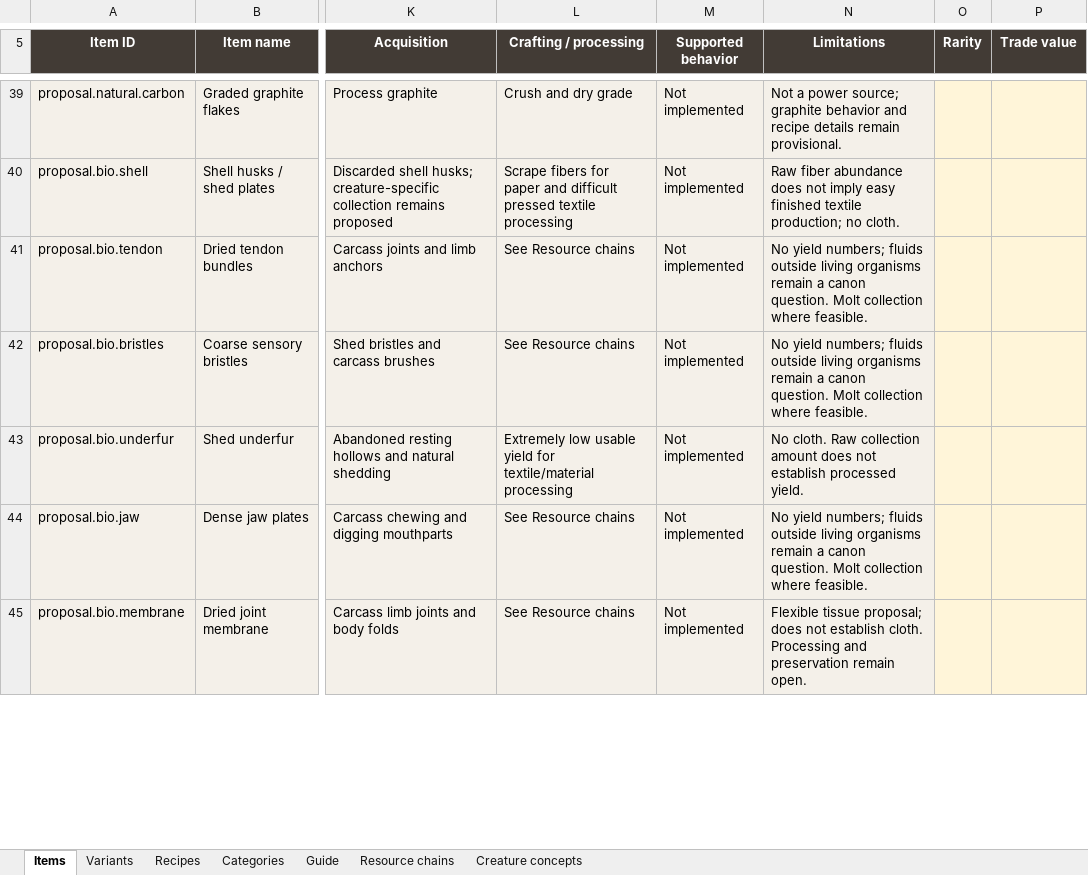
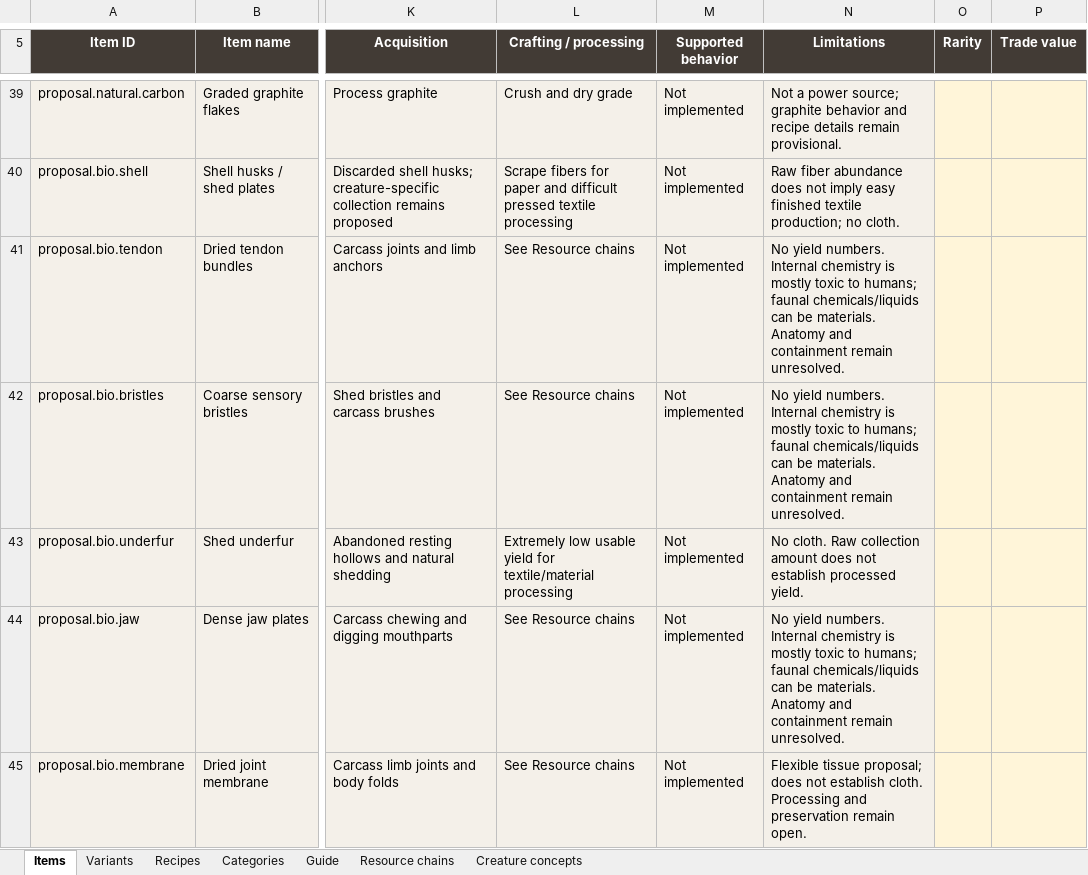
Before and after one commit to sleepyseamonster/Booter-BigARM, an Excel workbook: Docs/Design/Items/MASTER_ITEM_DATABASE.xlsx, sheet Items, drawn as a sheet; only a part is shown, gaps mark what is left out; values as stored, in another font and other column widths than the file's, no borders; conditional formats and table styles not drawn; the diff covers the shown part only; the diff names each change by its address in the sheet, - before the commit and + after, or states it on an @@ line.

Commit message:
Record Burden Beasts anatomy boundary and faunal material rules

```diff
--- a/Docs/Design/Items/MASTER_ITEM_DATABASE.xlsx (sheet Items)
+++ b/Docs/Design/Items/MASTER_ITEM_DATABASE.xlsx (sheet Items)
-N41:N42 (Limitations): No yield numbers; fluids outside living organisms remain a canon question. Molt collection where feasible.
+N41:N42 (Limitations): No yield numbers. Internal chemistry is mostly toxic to humans; faunal chemicals/liquids can be materials. Anatomy and containment remain unresolved.
-N44 (Limitations): No yield numbers; fluids outside living organisms remain a canon question. Molt collection where feasible.
+N44 (Limitations): No yield numbers. Internal chemistry is mostly toxic to humans; faunal chemicals/liquids can be materials. Anatomy and containment remain unresolved.
```
Also changed, not shown: 3 added rows and 16 edited cells elsewhere in this sheet, sheet Guide, sheet Resource chains, sheet Creature concepts, sheet Categories, 2 other files.
